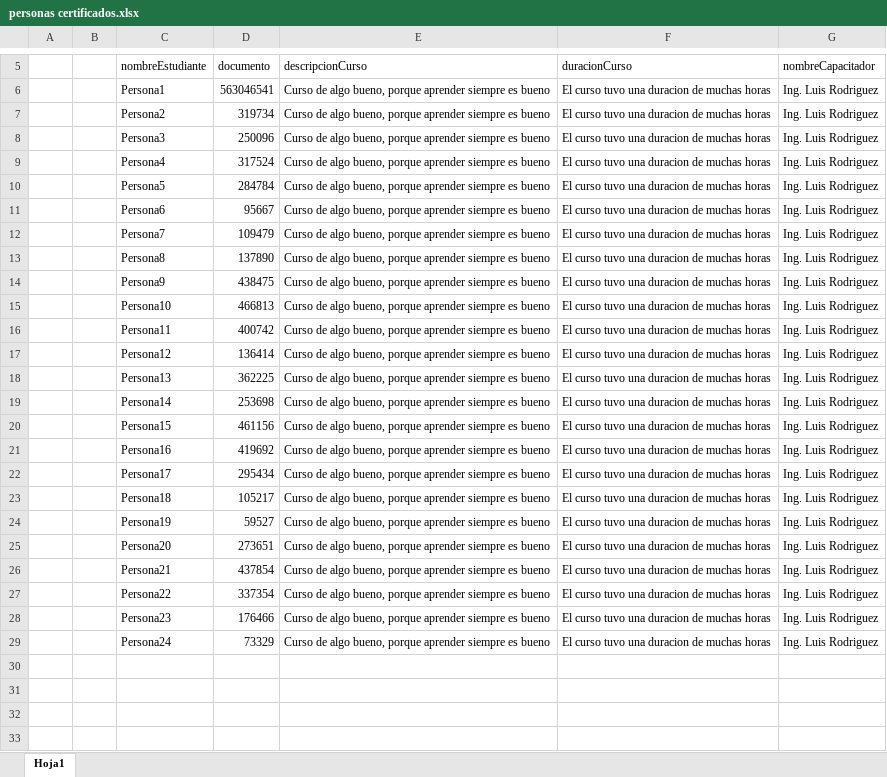
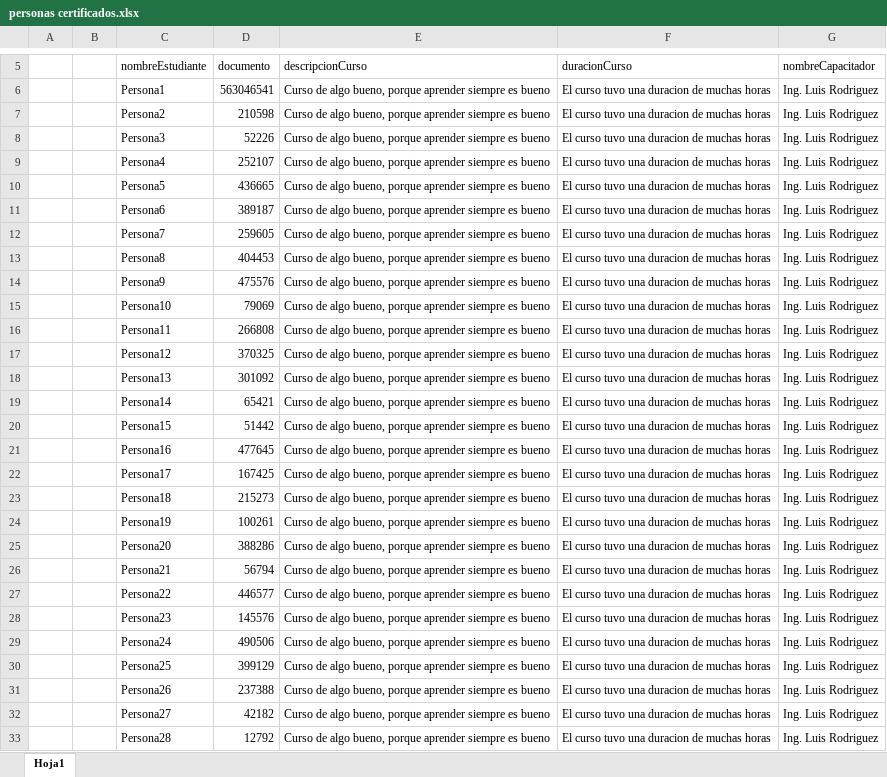
Before and after one commit to LuisF-1995/GenerarCertificadosEnPDF, an Excel workbook: personas certificados.xlsx, sheet Hoja1, drawn as a sheet; only a part is shown, gaps mark what is left out; values as stored, in another font and other column widths than the file's, no borders; the diff covers the shown part only; the diff names each change by its address in the sheet, - before the commit and + after, or states it on an @@ line.

Commit message:
uso de setInterval para generar todos los certificados sin sobrecargar el navegador

```diff
--- a/personas certificados.xlsx (sheet Hoja1)
+++ b/personas certificados.xlsx (sheet Hoja1)
-D7 (documento): 319734
+D7 (documento): 210598
-D8 (documento): 250096
+D8 (documento): 52226
-D9 (documento): 317524
+D9 (documento): 252107
-D10 (documento): 284784
+D10 (documento): 436665
-D11 (documento): 95667
+D11 (documento): 389187
-D12 (documento): 109479
+D12 (documento): 259605
-D13 (documento): 137890
+D13 (documento): 404453
-D14 (documento): 438475
+D14 (documento): 475576
-D15 (documento): 466813
+D15 (documento): 79069
-D16 (documento): 400742
+D16 (documento): 266808
-D17 (documento): 136414
+D17 (documento): 370325
-D18 (documento): 362225
+D18 (documento): 301092
-D19 (documento): 253698
+D19 (documento): 65421
-D20 (documento): 461156
+D20 (documento): 51442
-D21 (documento): 419692
+D21 (documento): 477645
-D22 (documento): 295434
+D22 (documento): 167425
-D23 (documento): 105217
+D23 (documento): 215273
-D24 (documento): 59527
+D24 (documento): 100261
-D25 (documento): 273651
+D25 (documento): 388286
-D26 (documento): 437854
+D26 (documento): 56794
-D27 (documento): 337354
+D27 (documento): 446577
-D28 (documento): 176466
+D28 (documento): 145576
-D29 (documento): 73329
+D29 (documento): 490506
+row 30:  |  | Persona25 | 399129 | Curso de algo bueno, porque aprender siempre es bueno | El curso tuvo una duracion de muchas horas | Ing. Luis Rodriguez
+row 31:  |  | Persona26 | 237388 | Curso de algo bueno, porque aprender siempre es bueno | El curso tuvo una duracion de muchas horas | Ing. Luis Rodriguez
+row 32:  |  | Persona27 | 42182 | Curso de algo bueno, porque aprender siempre es bueno | El curso tuvo una duracion de muchas horas | Ing. Luis Rodriguez
+row 33:  |  | Persona28 | 12792 | Curso de algo bueno, porque aprender siempre es bueno | El curso tuvo una duracion de muchas horas | Ing. Luis Rodriguez
```
Also changed, not shown: 16 added rows elsewhere in this sheet, 2 other files.
